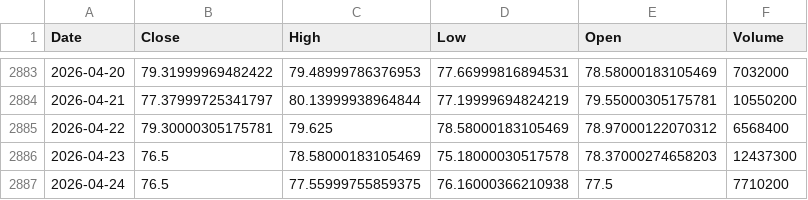
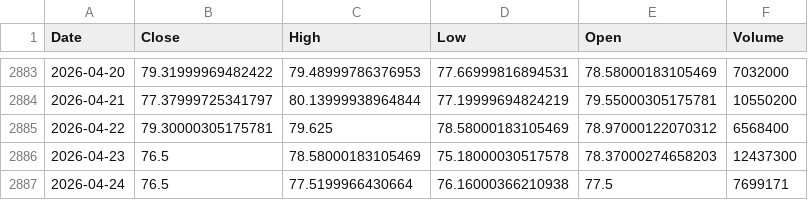
Before and after one commit to kittycapital/asset-forecast, a CSV file: data/raw/ARKK.csv, drawn as a sheet; only a part is shown, gaps mark what is left out.

```diff
--- a/data/raw/ARKK.csv
+++ b/data/raw/ARKK.csv
@@ -2886,2 +2886,2 @@ Date,Close,High,Low,Open,Volume
 2026-04-23,76.5,78.58000183105469,75.18000030517578,78.37000274658203,12437300
-2026-04-24,76.5,77.55999755859375,76.16000366210938,77.5,7710200
+2026-04-24,76.5,77.5199966430664,76.16000366210938,77.5,7699171
```
Also changed, not shown: data/raw/BTC_USD.csv, data/raw/ETH_USD.csv, 44 other files.
